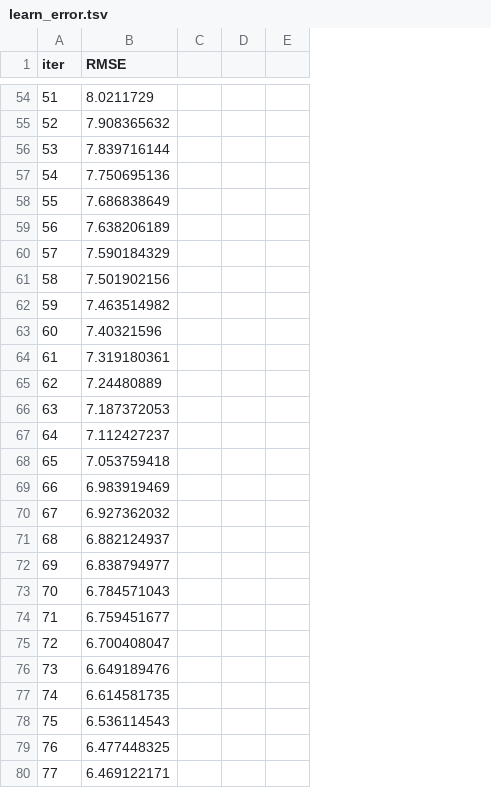
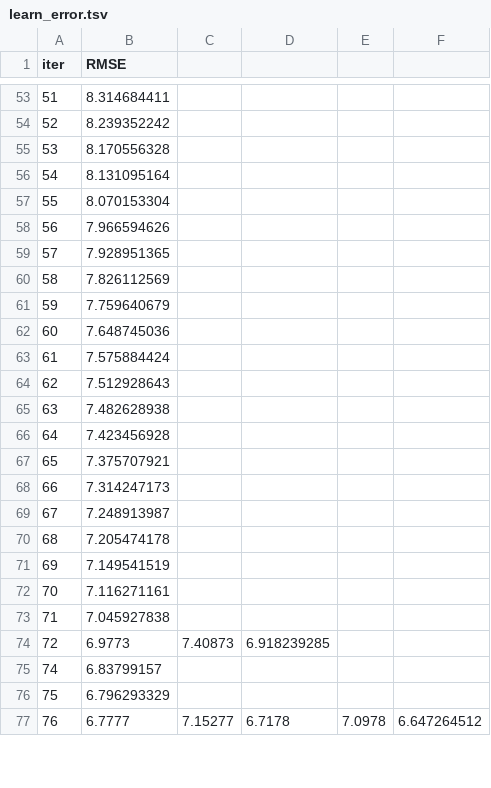
Before and after one commit to Hackaton-glowbyte-team/first-competition, a TSV file: catboost_info/learn_error.tsv, drawn as a sheet; only a part is shown, gaps mark what is left out; removed rows and columns are numbered as before the commit, all else as after; the diff covers the shown part only; the diff names each change by its address in the sheet, - before the commit and + after, or states it on an @@ line.

```diff
--- a/catboost_info/learn_error.tsv
+++ b/catboost_info/learn_error.tsv
-column C, empty
-column D, empty
-column E, empty
+column C, rows 74-77: 7.40873 |  |  | 7.15277
+column D, rows 74-77: 6.918239285 |  |  | 6.7178
+column E, row 77: 7.0978
+column F, row 77: 6.647264512
-B53 (RMSE): 8.0211729
+B53 (RMSE): 8.314684411
-B54 (RMSE): 7.908365632
+B54 (RMSE): 8.239352242
-B55 (RMSE): 7.839716144
+B55 (RMSE): 8.170556328
-B56 (RMSE): 7.750695136
+B56 (RMSE): 8.131095164
-B57 (RMSE): 7.686838649
+B57 (RMSE): 8.070153304
-B58 (RMSE): 7.638206189
+B58 (RMSE): 7.966594626
-B59 (RMSE): 7.590184329
+B59 (RMSE): 7.928951365
-B60 (RMSE): 7.501902156
+B60 (RMSE): 7.826112569
-B61 (RMSE): 7.463514982
+B61 (RMSE): 7.759640679
-B62 (RMSE): 7.40321596
+B62 (RMSE): 7.648745036
-B63 (RMSE): 7.319180361
+B63 (RMSE): 7.575884424
-B64 (RMSE): 7.24480889
+B64 (RMSE): 7.512928643
-B65 (RMSE): 7.187372053
+B65 (RMSE): 7.482628938
-B66 (RMSE): 7.112427237
+B66 (RMSE): 7.423456928
-B67 (RMSE): 7.053759418
+B67 (RMSE): 7.375707921
-B68 (RMSE): 6.983919469
+B68 (RMSE): 7.314247173
-B69 (RMSE): 6.927362032
+B69 (RMSE): 7.248913987
-B70 (RMSE): 6.882124937
+B70 (RMSE): 7.205474178
-B71 (RMSE): 6.838794977
+B71 (RMSE): 7.149541519
-B72 (RMSE): 6.784571043
+B72 (RMSE): 7.116271161
-B73 (RMSE): 6.759451677
+B73 (RMSE): 7.045927838
-B74 (RMSE): 6.700408047
+B74 (RMSE): 6.9773
-row 76: 73 | 6.649189476
-B75 (RMSE): 6.614581735
+B75 (RMSE): 6.83799157
-B76 (RMSE): 6.536114543
+B76 (RMSE): 6.796293329
-B77 (RMSE): 6.477448325
+B77 (RMSE): 6.7777
-row 80: 77 | 6.469122171
```
Also changed, not shown: 1 added row, 7 removed rows and 67 edited cells elsewhere in this file, catboost_info/time_left.tsv, 4 other files.
